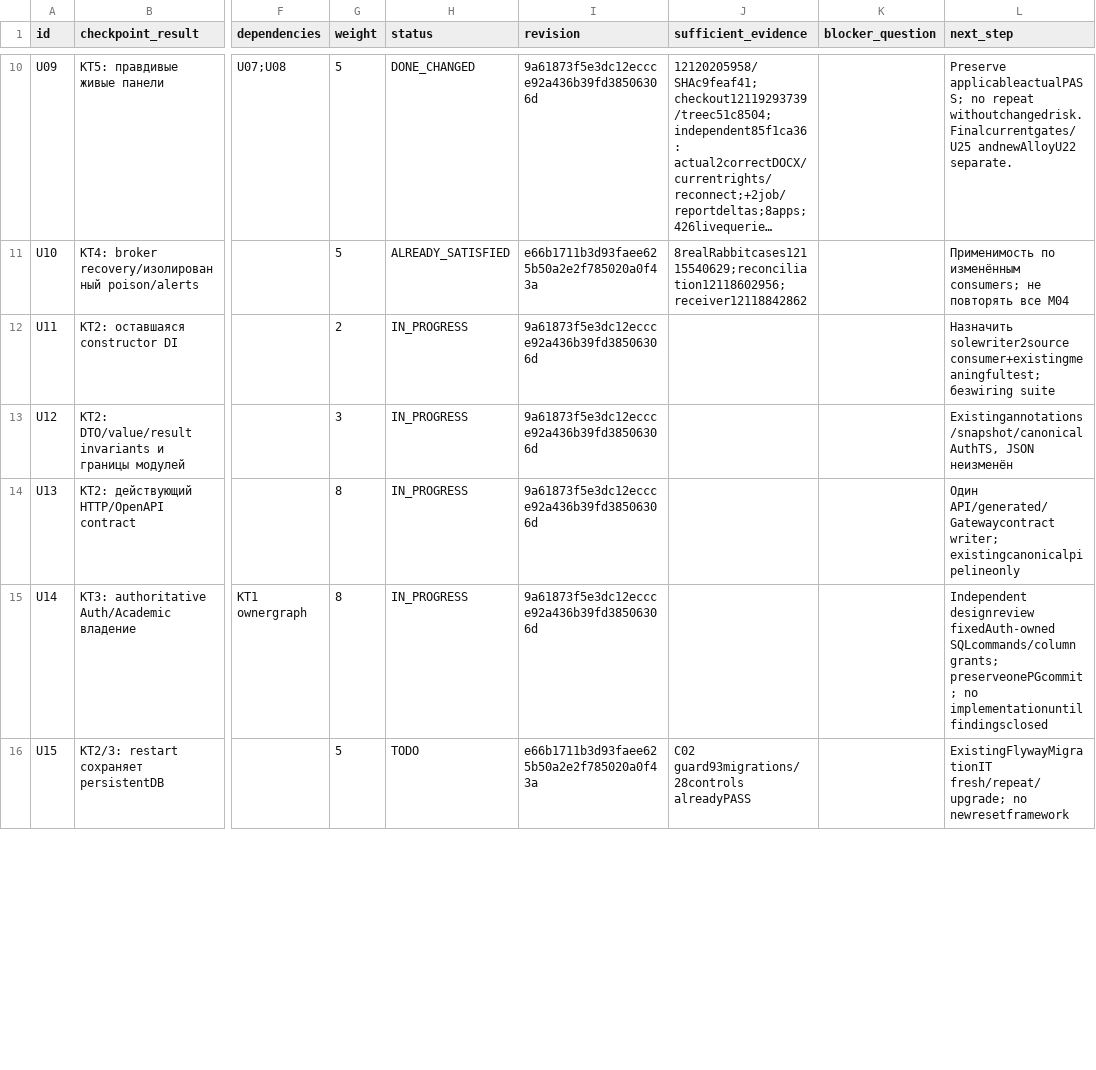
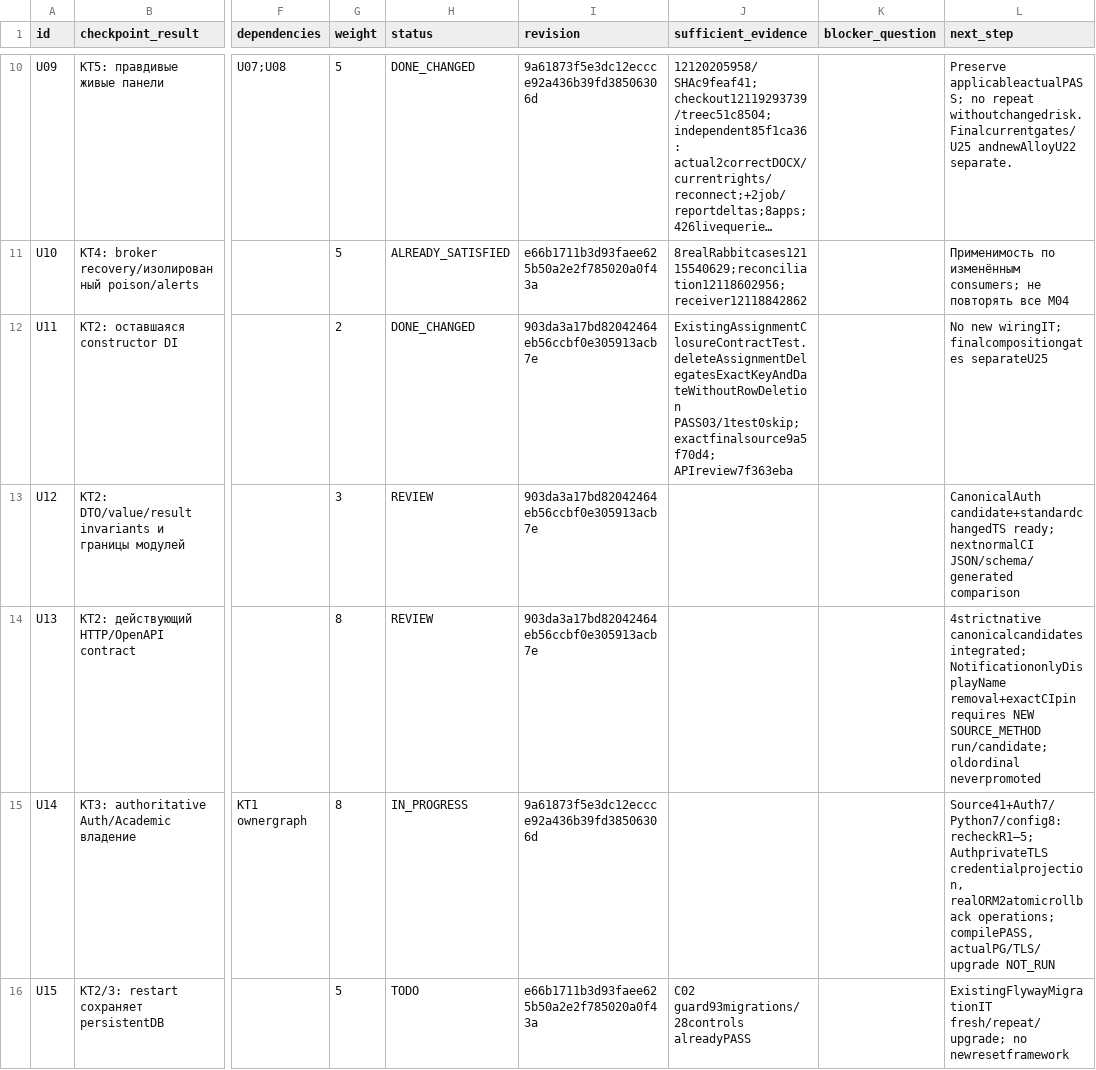
Before and after one commit to DITEKmax/rutcampustrack, a CSV file: docs/validation/cloud-20261011/selected-results-20261018.csv, drawn as a sheet; only a part is shown, gaps mark what is left out; long unchanged cells end in …; the diff covers the shown part only; the diff names each change by its address in the sheet, - before the commit and + after, or states it on an @@ line.

Commit message:
fix: preserve public homework pagination and checked API contracts
Use the actual HAL next link and reject cycles without changing ownership checks.
Preserve archived attendance attachment bytes and access checks through restore.
Update four canonical OpenAPI snapshots from native CI candidates, keep generated
Auth types aligned, and restore native Notification snapshot method identity.
Adapt two bounded k6 scenarios to current role/session and uncertain-write rules;
preserve their portable no-network regression controls.

U16 and U20 actual CI outcomes were independently accepted on parent903.
New browser, Mongo and canonical comparisons remain ordinary CI obligations.

```diff
--- a/docs/validation/cloud-20261011/selected-results-20261018.csv
+++ b/docs/validation/cloud-20261011/selected-results-20261018.csv
-H12 (status): IN_PROGRESS
+H12 (status): DONE_CHANGED
-I12:I14 (revision): 9a61873f5e3dc12eccce92a436b39fd38506306d
+I12:I14 (revision): 903da3a17bd82042464eb56ccbf0e305913acb7e
-J12 (sufficient_evidence): (empty)
+J12 (sufficient_evidence): ExistingAssignmentClosureContractTest.deleteAssignmentDelegatesExactKeyAndDateWithoutRowDeletion PASS03/1test0skip; exactfinalsource9a5f70d4; APIreview7f363eba
-L12 (next_step): Назначить solewriter2source consumer+existingmeaningfultest; безwiring suite
+L12 (next_step): No new wiringIT; finalcompositiongates separateU25
-H13:H14 (status): IN_PROGRESS
+H13:H14 (status): REVIEW
-L13 (next_step): Existingannotations/snapshot/canonicalAuthTS, JSON неизменён
+L13 (next_step): CanonicalAuth candidate+standardchangedTS ready; nextnormalCI JSON/schema/generated comparison
-L14 (next_step): Один API/generated/Gatewaycontract writer; existingcanonicalpipelineonly
+L14 (next_step): 4strictnative canonicalcandidates integrated; NotificationonlyDisplayName removal+exactCIpin requires NEW SOURCE_METHOD run/candidate; oldordinal neverpromoted
-L15 (next_step): Independent designreview fixedAuth-owned SQLcommands/column grants; preserveonePGcommit; no implementationuntilfindingsclosed
+L15 (next_step): Source41+Auth7/Python7/config8: recheckR1–5; AuthprivateTLS credentialprojection, realORM2atomicrollback operations; compilePASS, actualPG/TLS/upgrade NOT_RUN
```
Also changed, not shown: 32 edited cells elsewhere in this file, 20 other files.
